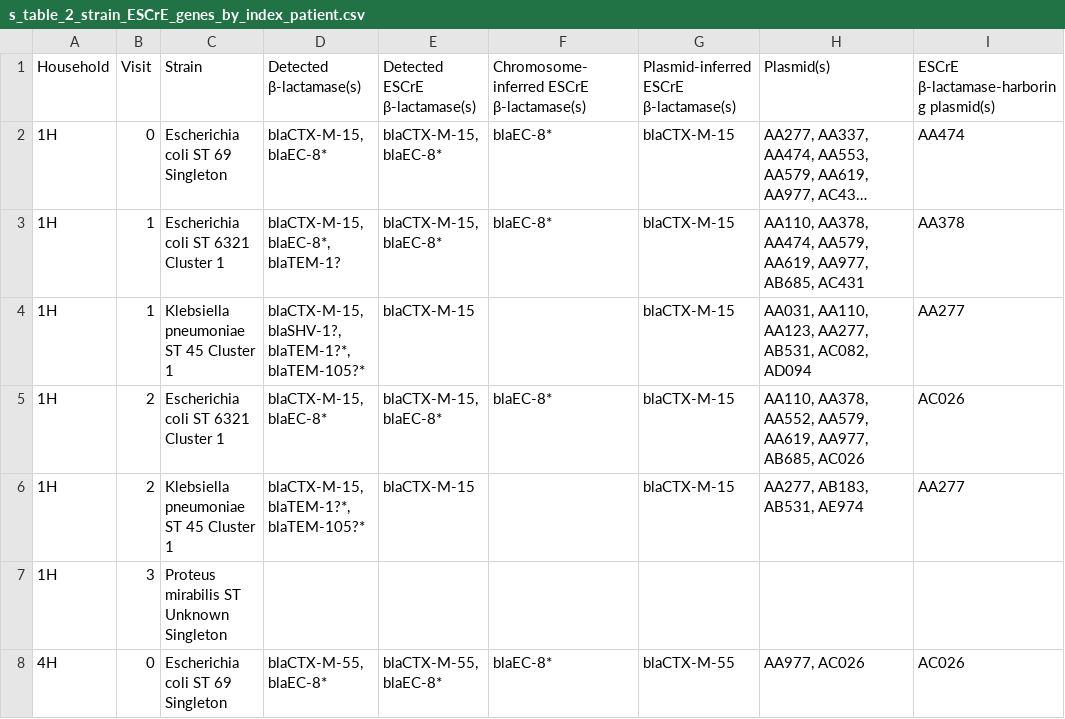
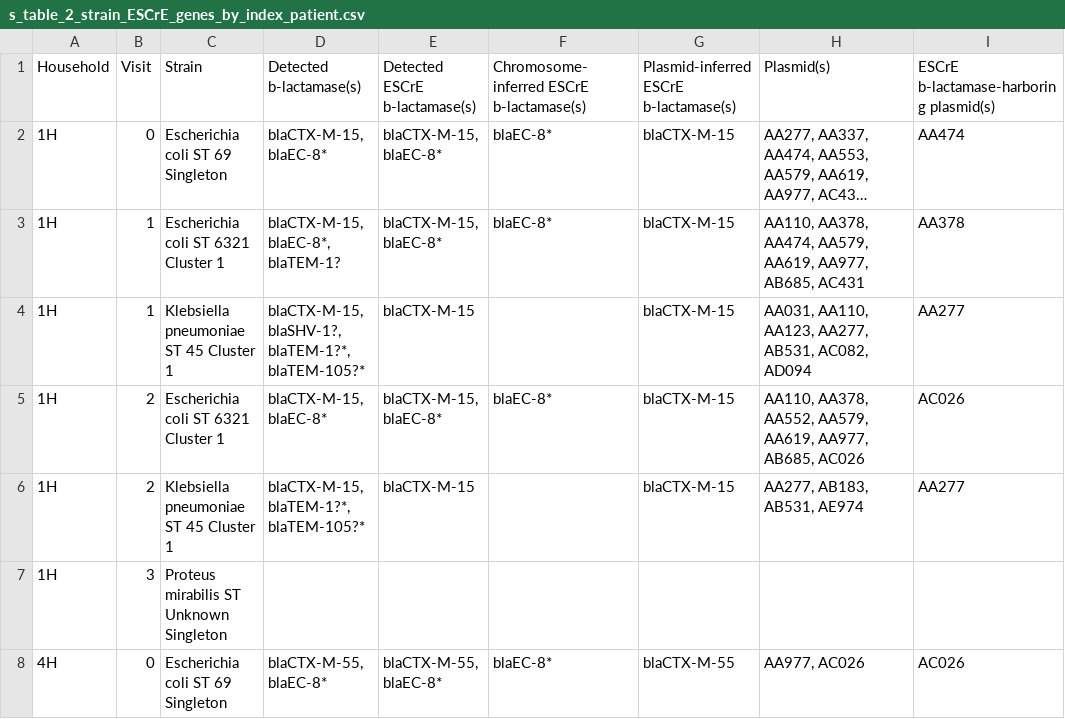
Before and after one commit to kylegontjes/MERLIN-prolonged-colonization-ms, a CSV file: tables/s_table_2_strain_ESCrE_genes_by_index_patient.csv, drawn as a sheet; only a part is shown; long unchanged cells end in …; the diff names each change by its address in the sheet, - before the commit and + after, or states it on an @@ line.

```diff
--- a/tables/s_table_2_strain_ESCrE_genes_by_index_patient.csv
+++ b/tables/s_table_2_strain_ESCrE_genes_by_index_patient.csv
-D1: Detected β-lactamase(s)
+D1: Detected b-lactamase(s)
-E1: Detected ESCrE β-lactamase(s)
+E1: Detected ESCrE b-lactamase(s)
-F1: Chromosome-inferred ESCrE β-lactamase(s)
+F1: Chromosome-inferred ESCrE b-lactamase(s)
-G1: Plasmid-inferred ESCrE β-lactamase(s)
+G1: Plasmid-inferred ESCrE b-lactamase(s)
-I1: ESCrE β-lactamase-harboring plasmid(s)
+I1: ESCrE b-lactamase-harboring plasmid(s)
```
Also changed, not shown: 3 other files.
